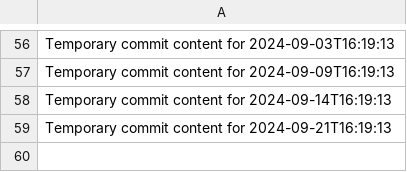
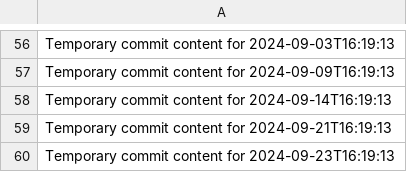
Before and after one commit to hendra12/tech-149-k, a CSV file: data.csv, drawn as a sheet; only a part is shown, gaps mark what is left out.

```diff
--- a/data.csv
+++ b/data.csv
@@ -59 +59,2 @@ Temporary commit content for 2024-09-14T16:19:13
 Temporary commit content for 2024-09-21T16:19:13
+Temporary commit content for 2024-09-23T16:19:13
```
